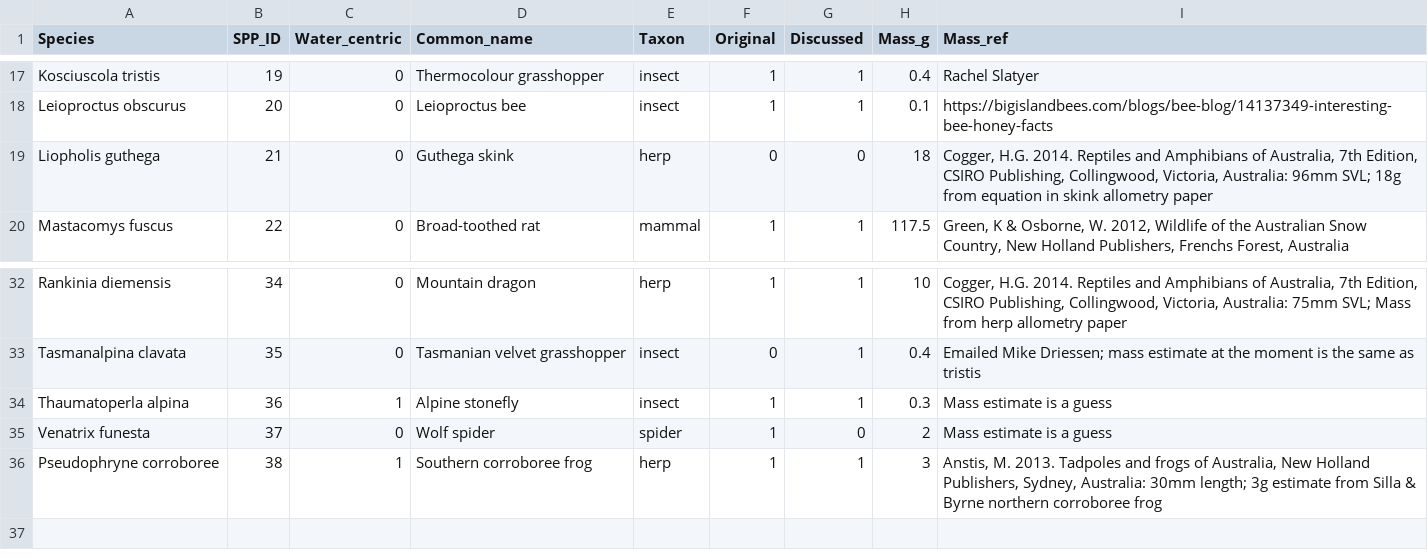
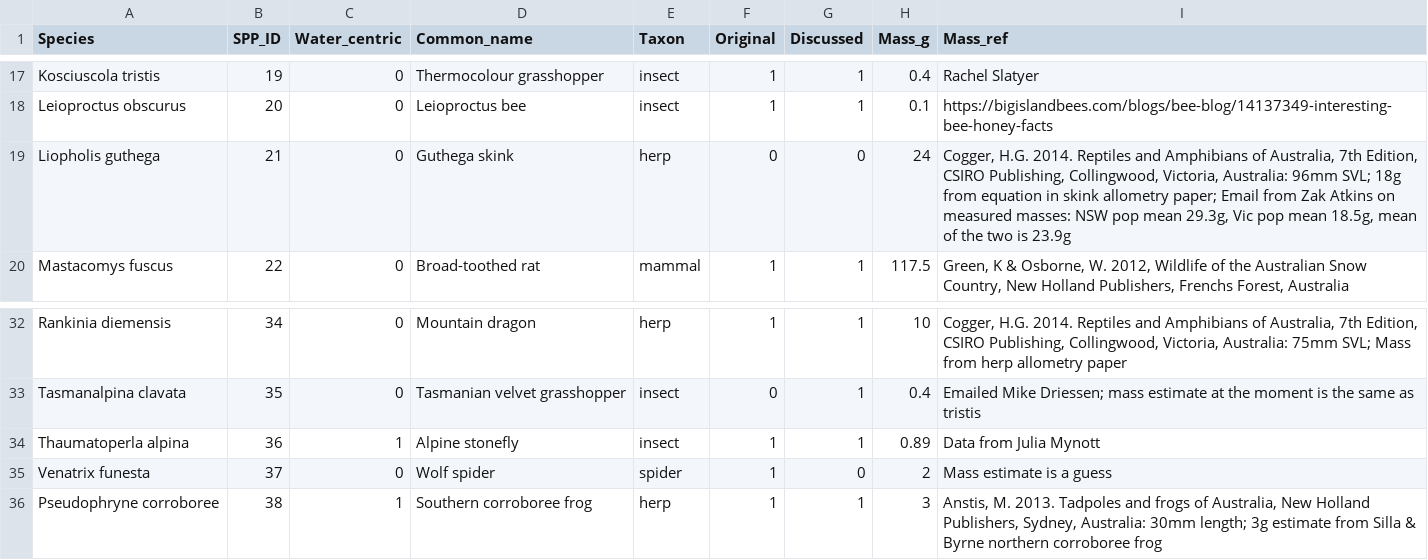
Before and after one commit to jscamac/Alpine_Elicitation_Project, a CSV file: raw_data/animal_data/animal_trait_data.csv, drawn as a sheet; only a part is shown, gaps mark what is left out.

```diff
--- a/raw_data/animal_data/animal_trait_data.csv
+++ b/raw_data/animal_data/animal_trait_data.csv
@@ -18,3 +18,3 @@ Kosciuscola tristis ,19,0,Thermocolour grasshopper ,insect,1,1,0.4,Rachel Sla
 Leioproctus obscurus,20,0,Leioproctus bee,insect,1,1,0.1,https://bigislandbees.com/blogs/bee-blog/14137349-interesting-bee-honey-facts
-Liopholis guthega,21,0,Guthega skink,herp,0,0,18,"Cogger, H.G. 2014. Reptiles and Amphibians of Australia, 7th Edition, CSIRO Publishing, Collingwood, Victoria, Australia: 96mm SVL; 18g from equation in skink allometry paper"
+Liopholis guthega,21,0,Guthega skink,herp,0,0,24,"Cogger, H.G. 2014. Reptiles and Amphibians of Australia, 7th Edition, CSIRO Publishing, Collingwood, Victoria, Australia: 96mm SVL; 18g from equation in skink allometry paper; Email from Zak Atkins on measured masses: NSW pop mean 29.3g, Vic pop mean 18.5g, mean of the two is 23.9g"
 Mastacomys fuscus,22,0,Broad-toothed rat ,mammal,1,1,117.5,"Green, K & Osborne, W. 2012, Wildlife of the Australian Snow Country, New Holland Publishers, Frenchs Forest, Australia"
@@ -33,3 +33,3 @@ Rankinia diemensis,34,0,Mountain dragon,herp,1,1,10,"Cogger, H.G. 2014. Reptiles
 Tasmanalpina clavata,35,0,Tasmanian velvet grasshopper,insect,0,1,0.4,Emailed Mike Driessen; mass estimate at the moment is the same as tristis
-Thaumatoperla alpina ,36,1,Alpine stonefly,insect,1,1,0.3,Mass estimate is a guess
+Thaumatoperla alpina ,36,1,Alpine stonefly,insect,1,1,0.89,Data from Julia Mynott
 Venatrix funesta,37,0,Wolf spider,spider,1,0,2,Mass estimate is a guess
```
Also changed, not shown: 8 other files.
